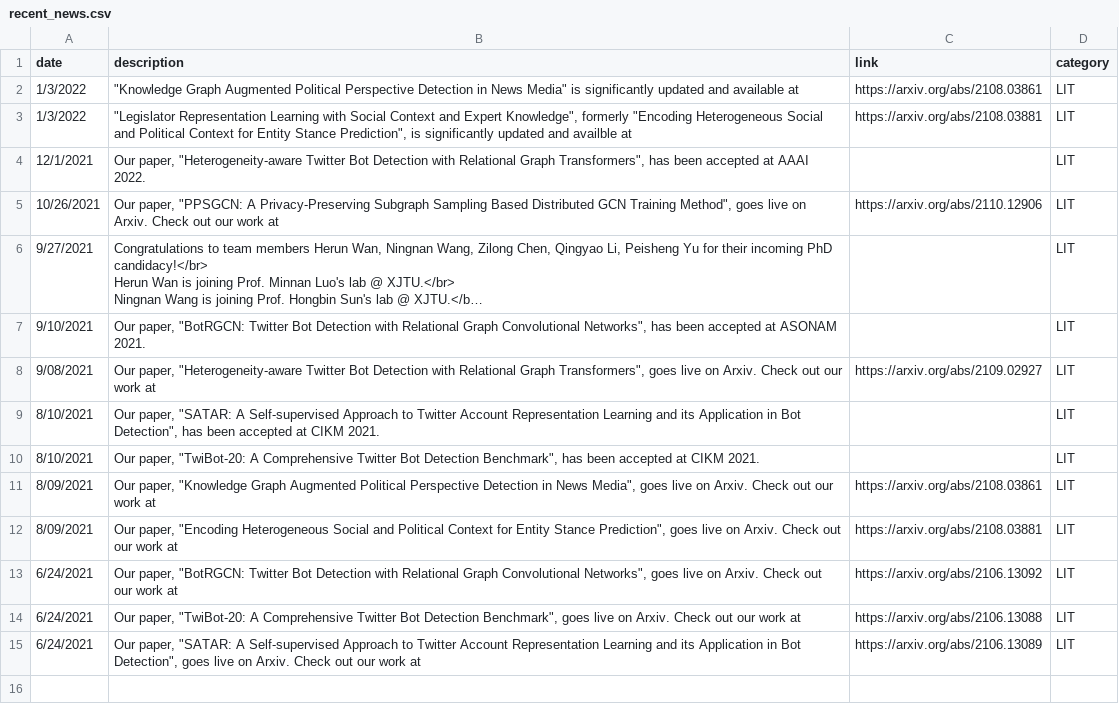
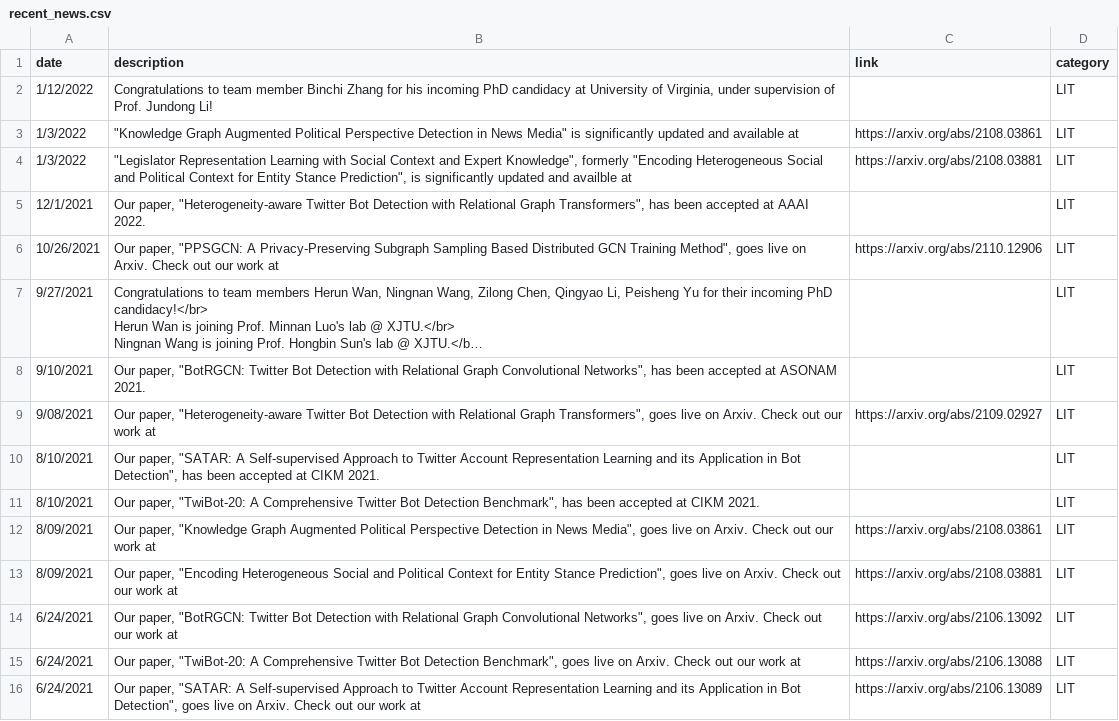
Before and after one commit to leopoldwhite/LuoUndergradXJTU.github.io, a CSV file: data/recent_news.csv, drawn as a sheet; long unchanged cells end in …; the diff names each change by its address in the sheet, - before the commit and + after, or states it on an @@ line.

Commit message:
Update recent_news.csv

```diff
--- a/data/recent_news.csv
+++ b/data/recent_news.csv
+row 2: 1/12/2022 | Congratulations to team member Binchi Zhang for his incoming PhD candidacy at University of Virginia, under supervision of Prof. Jundong Li! |  | LIT
```
